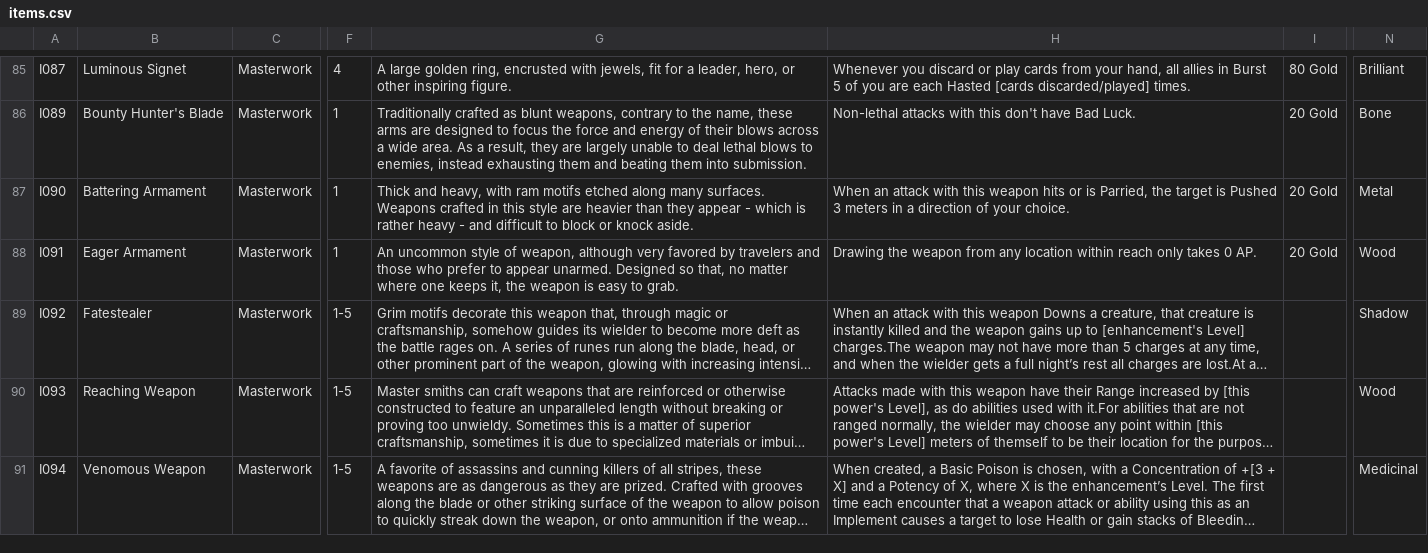
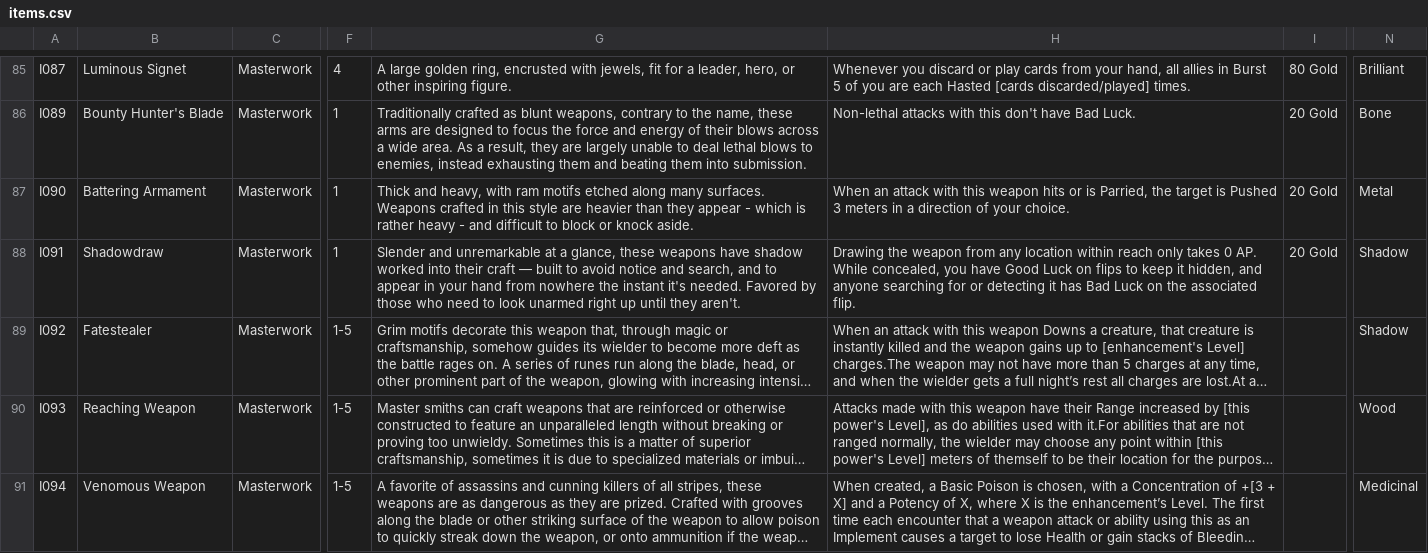
Before and after one commit to sessorach/flagonquest, a CSV file: scripts/items.csv, drawn as a sheet; only a part is shown, gaps mark what is left out; long unchanged cells end in …; the diff names each change by its address in the sheet, - before the commit and + after, or states it on an @@ line.

```diff
--- a/scripts/items.csv
+++ b/scripts/items.csv
-B88: Eager Armament
+B88: Shadowdraw
-G88: An uncommon style of weapon, although very favored by travelers and those who prefer to appear unarmed. Designed so that, no matter where one keeps it, the weapon is easy to grab.
+G88: Slender and unremarkable at a glance, these weapons have shadow worked into their craft — built to avoid notice and search, and to appear in your hand from nowhere the instant it's needed. Favored by those who need to look unarmed right up until they aren't.
-H88: …0 AP.
+H88: …0 AP. While concealed, you have Good Luck on flips to keep it hidden, and anyone searching for or detecting it has Bad Luck on the associated flip.
-N88: Wood
+N88: Shadow
```
Also changed, not shown: design/balance_ledger.csv, 4 other files.
